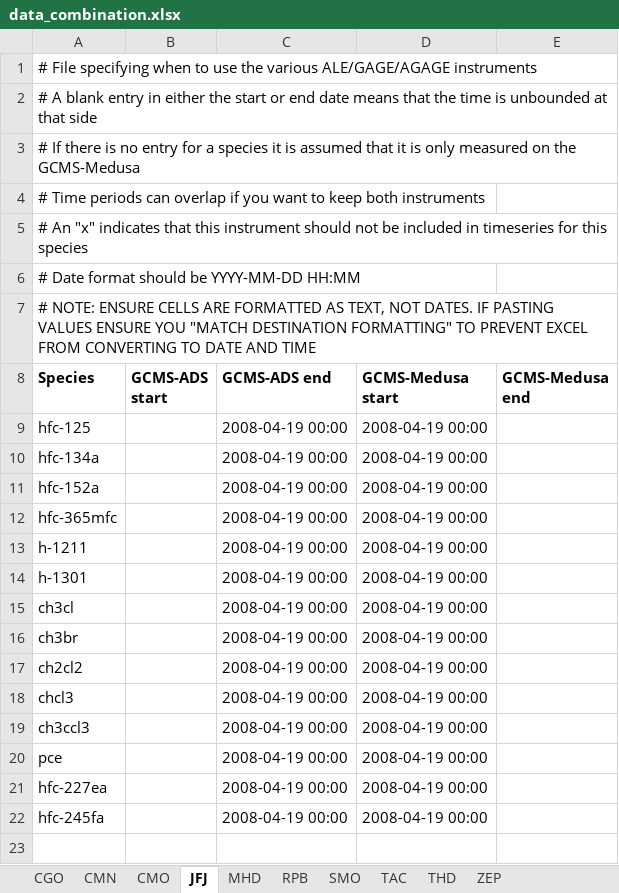
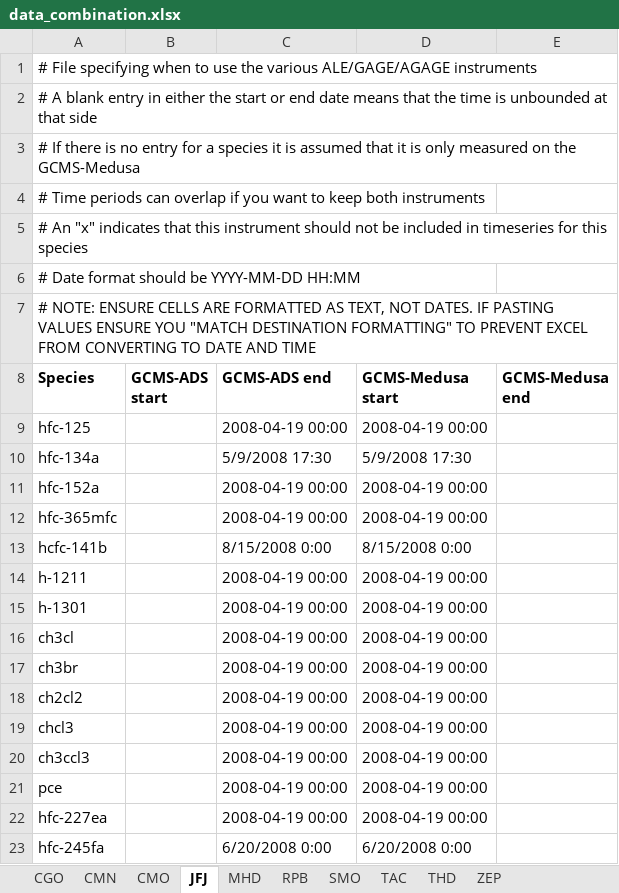
Before and after one commit to mrghg/agage-archive, an Excel workbook: data/agage/data_combination.xlsx, sheet JFJ, drawn as a sheet; values as stored, in another font and other column widths than the file's, no borders; addresses are those after the commit; the diff names each change by its address in the sheet, - before the commit and + after, or states it on an @@ line.

Commit message:
Data combination changes - new species and ADS/Medusa switch dates

```diff
--- a/data/agage/data_combination.xlsx (sheet JFJ)
+++ b/data/agage/data_combination.xlsx (sheet JFJ)
-C10 (GCMS-ADS end): 2008-04-19 00:00
+C10 (GCMS-ADS end): 5/9/2008 17:30
-D10 (GCMS-Medusa start): 2008-04-19 00:00
+D10 (GCMS-Medusa start): 5/9/2008 17:30
+row 13: hcfc-141b |  | 8/15/2008 0:00 | 8/15/2008 0:00
-C23 (GCMS-ADS end): 2008-04-19 00:00
+C23 (GCMS-ADS end): 6/20/2008 0:00
-D23 (GCMS-Medusa start): 2008-04-19 00:00
+D23 (GCMS-Medusa start): 6/20/2008 0:00
```
Also changed, not shown: sheet MHD, sheet CGO, sheet ZEP.
